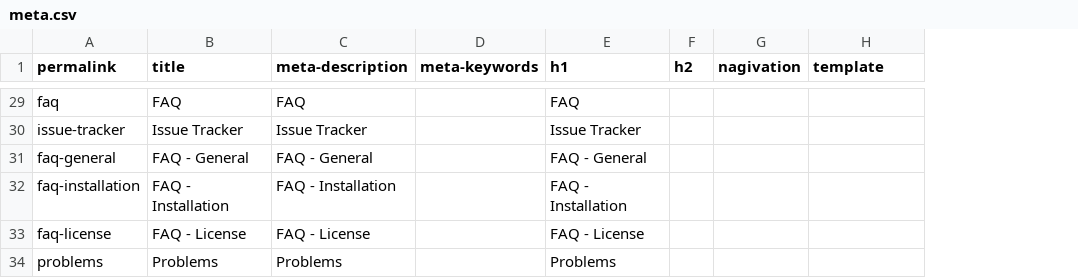
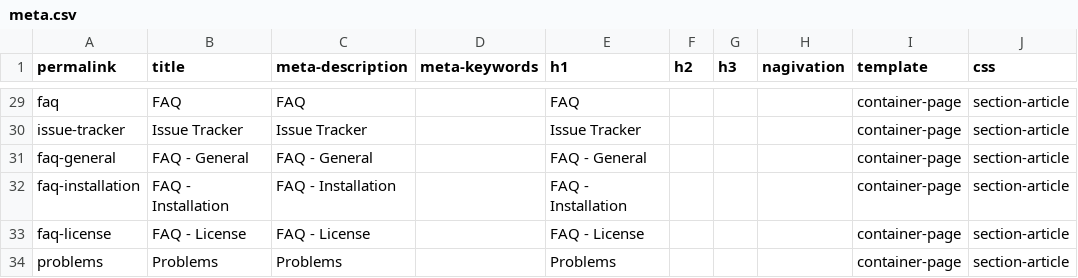
Before and after one commit to zzzprojects/EntityFramework-Plus, a CSV file: docs/_data/meta.csv, drawn as a sheet; only a part is shown, gaps mark what is left out; addresses are those after the commit; the diff covers the shown part only; the diff names each change by its address in the sheet, - before the commit and + after, or states it on an @@ line.

```diff
--- a/docs/_data/meta.csv
+++ b/docs/_data/meta.csv
+column G (h3), empty
+column J (css), rows 29-34: all section-article
-I29:I34 (template): (empty)
+I29:I34 (template): container-page
```
Also changed, not shown: 30 edited cells elsewhere in this file, 39 other files.
